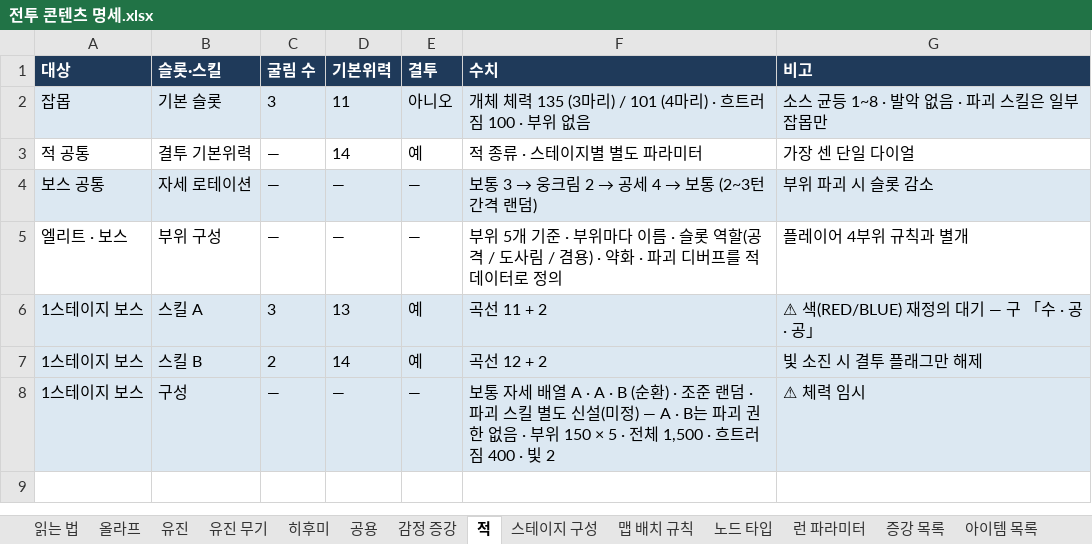
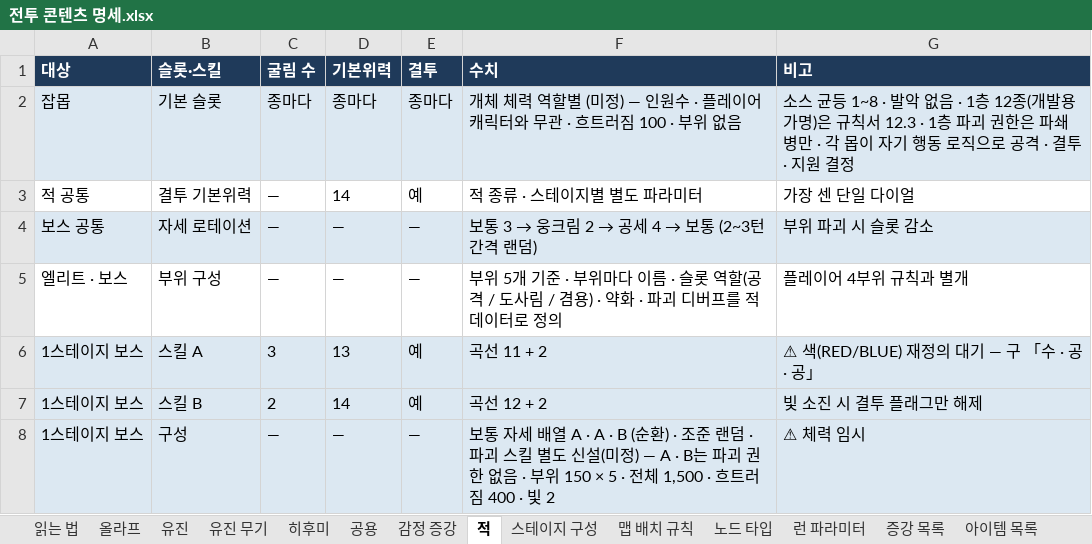
Before and after one commit to Omido-svg/Project-Abyss, an Excel workbook: Docs/전투 콘텐츠 명세.xlsx, sheet 적, drawn as a sheet; values as stored, in another font and other column widths than the file's, no borders; the diff names each change by its address in the sheet, - before the commit and + after, or states it on an @@ line.

```diff
--- a/Docs/전투 콘텐츠 명세.xlsx (sheet 적)
+++ b/Docs/전투 콘텐츠 명세.xlsx (sheet 적)
-C2 (굴림 수): 3
+C2 (굴림 수): 종마다
-D2 (기본위력): 11
+D2 (기본위력): 종마다
-E2 (결투): 아니오
+E2 (결투): 종마다
-F2 (수치): …체력 135 (3마리) / 101 (4마리) · 흐트러…
+F2 (수치): …체력 역할별 (미정) — 인원수 · 플레이어 캐릭터와 무관 · 흐트러…
-G2 (비고): …없음 · 파괴 스킬은 일부 잡몹만
+G2 (비고): …없음 · 1층 12종(개발용 가명)은 규칙서 12.3 · 1층 파괴 권한은 파쇄병만 · 각 몹이 자기 행동 로직으로 공격 · 결투 · 지원 결정
```
Also changed, not shown: sheet 유진, sheet 올라프, sheet 유진 무기, sheet 히후미, 8 other files.
